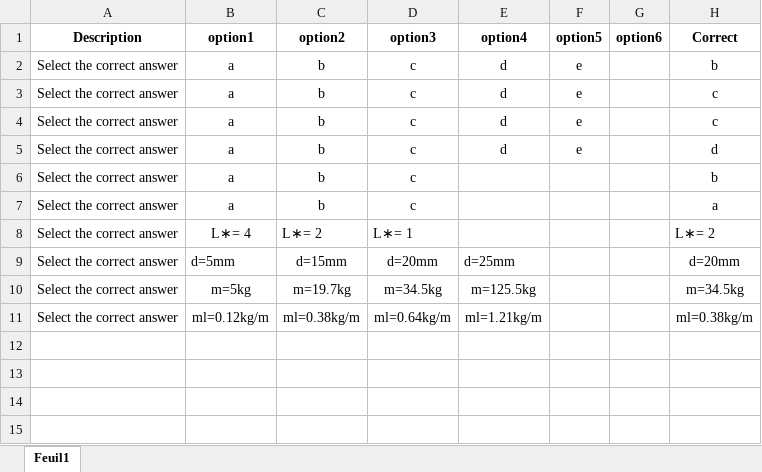
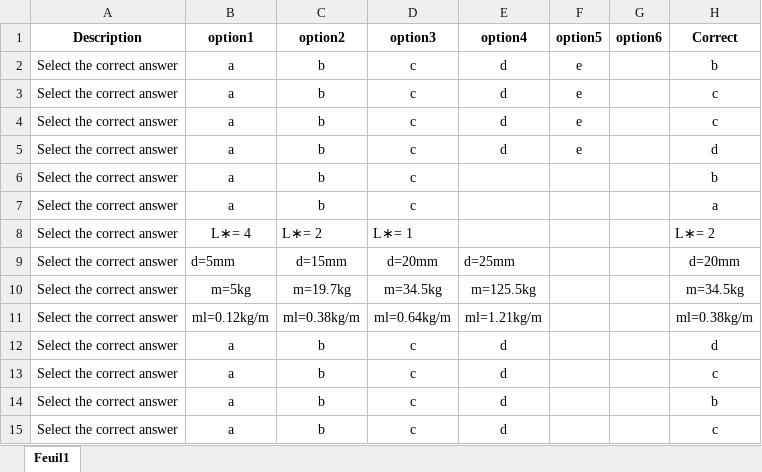
Before and after one commit to marcbudinger/FundamentalsSizing, an Excel workbook: quiz/ScalingQuiz.xlsx, sheet Feuil1, drawn as a sheet; values as stored, in another font and other column widths than the file's, no borders; the diff names each change by its address in the sheet, - before the commit and + after, or states it on an @@ line.

```diff
--- a/quiz/ScalingQuiz.xlsx (sheet Feuil1)
+++ b/quiz/ScalingQuiz.xlsx (sheet Feuil1)
+row 12: Select the correct answer | a | b | c | d |  |  | d
+row 13: Select the correct answer | a | b | c | d |  |  | c
+row 14: Select the correct answer | a | b | c | d |  |  | b
+row 15: Select the correct answer | a | b | c | d |  |  | c
```
Also changed, not shown: 18 other files.
